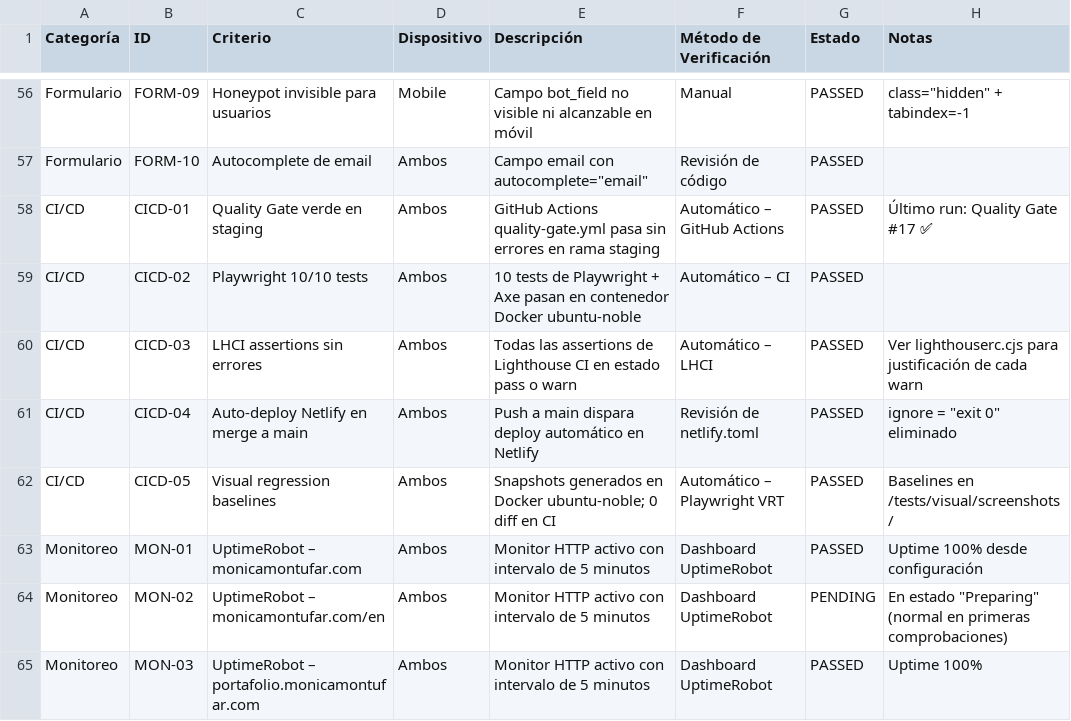
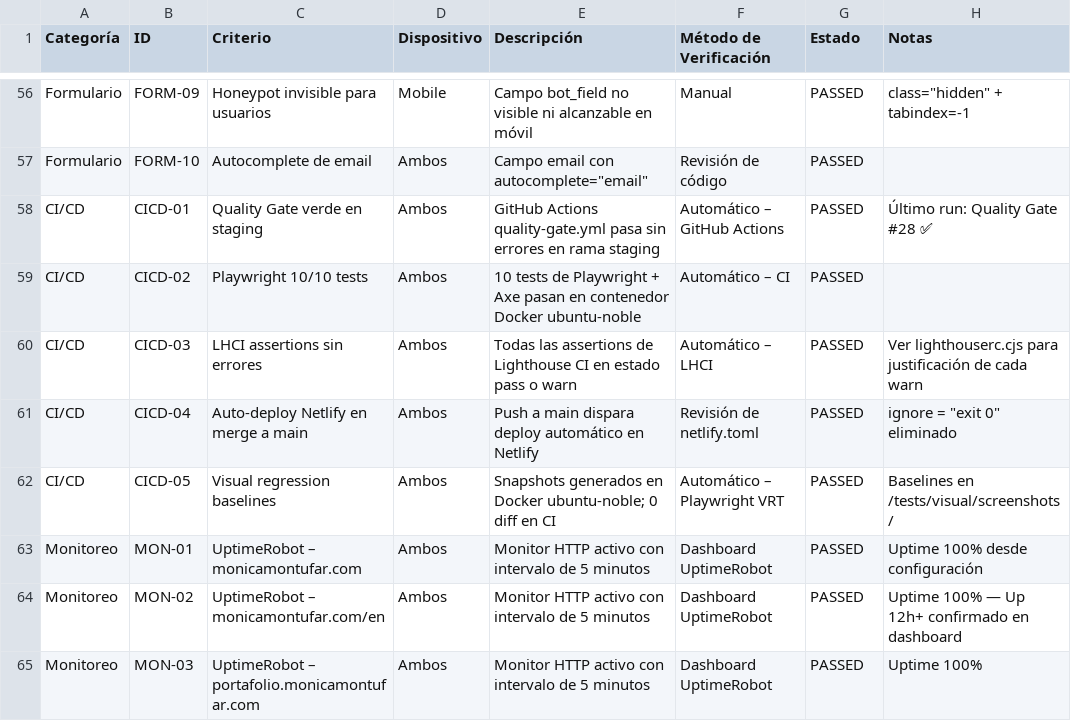
Before and after one commit to ibaifernandez/monicamontufar.com, a CSV file: docs/QA-COMING-SOON.csv, drawn as a sheet; only a part is shown, gaps mark what is left out.

```diff
--- a/docs/QA-COMING-SOON.csv
+++ b/docs/QA-COMING-SOON.csv
@@ -57,3 +57,3 @@ Formulario,FORM-09,Honeypot invisible para usuarios,Mobile,Campo bot_field no vi
 Formulario,FORM-10,Autocomplete de email,Ambos,Campo email con autocomplete="email",Revisión de código,PASSED,
-CI/CD,CICD-01,Quality Gate verde en staging,Ambos,GitHub Actions quality-gate.yml pasa sin errores en rama staging,Automático – GitHub Actions,PASSED,Último run: Quality Gate #17 ✅
+CI/CD,CICD-01,Quality Gate verde en staging,Ambos,GitHub Actions quality-gate.yml pasa sin errores en rama staging,Automático – GitHub Actions,PASSED,Último run: Quality Gate #28 ✅
 CI/CD,CICD-02,Playwright 10/10 tests,Ambos,10 tests de Playwright + Axe pasan en contenedor Docker ubuntu-noble,Automático – CI,PASSED,
@@ -63,3 +63,3 @@ CI/CD,CICD-05,Visual regression baselines,Ambos,Snapshots generados en Docker ub
 Monitoreo,MON-01,UptimeRobot – monicamontufar.com,Ambos,Monitor HTTP activo con intervalo de 5 minutos,Dashboard UptimeRobot,PASSED,Uptime 100% desde configuración
-Monitoreo,MON-02,UptimeRobot – monicamontufar.com/en,Ambos,Monitor HTTP activo con intervalo de 5 minutos,Dashboard UptimeRobot,PENDING,En estado "Preparing" (normal en primeras comprobaciones)
+Monitoreo,MON-02,UptimeRobot – monicamontufar.com/en,Ambos,Monitor HTTP activo con intervalo de 5 minutos,Dashboard UptimeRobot,PASSED,Uptime 100% — Up 12h+ confirmado en dashboard
 Monitoreo,MON-03,UptimeRobot – portafolio.monicamontufar.com,Ambos,Monitor HTTP activo con intervalo de 5 minutos,Dashboard UptimeRobot,PASSED,Uptime 100%
```
Also changed, not shown: 1 other file.
